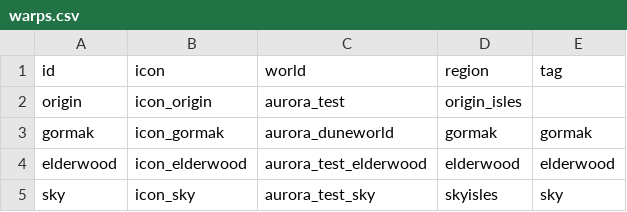
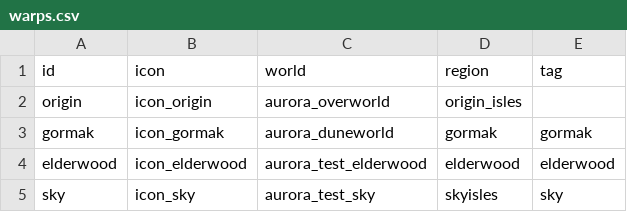
Before and after one commit to charky-p/aurora-plugin, a CSV file: scripts/data/world/warps.csv, drawn as a sheet.

Commit message:
[C] The Origin warp goes to aurora_overworld

```diff
--- a/scripts/data/world/warps.csv
+++ b/scripts/data/world/warps.csv
@@ -1,3 +1,3 @@
 id,icon,world,region,tag
-origin,icon_origin,aurora_test,origin_isles,
+origin,icon_origin,aurora_overworld,origin_isles,
 gormak,icon_gormak,aurora_duneworld,gormak,gormak
```
Also changed, not shown: 1 other file.
